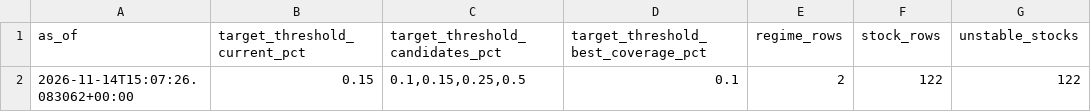
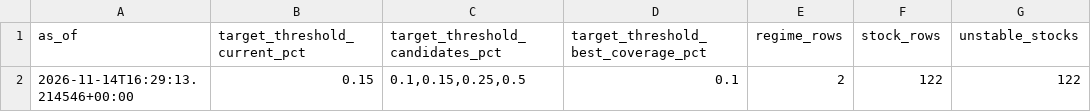
Before and after one commit to vishwasgarg5/stock-picker, a CSV file: data/model_governance_summary.csv, drawn as a sheet; only a part is shown; the diff names each change by its address in the sheet, - before the commit and + after, or states it on an @@ line.

```diff
--- a/data/model_governance_summary.csv
+++ b/data/model_governance_summary.csv
-A2 (as_of): 2026-11-14T15:07:26.083062+00:00
+A2 (as_of): 2026-11-14T16:29:13.214546+00:00
```
Also changed, not shown: data/directional_model_validation.csv, data/directional_model_validation_summary.csv, 8 other files.
